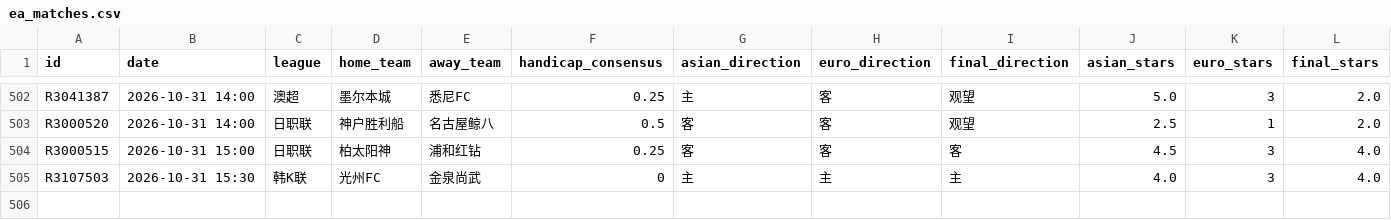
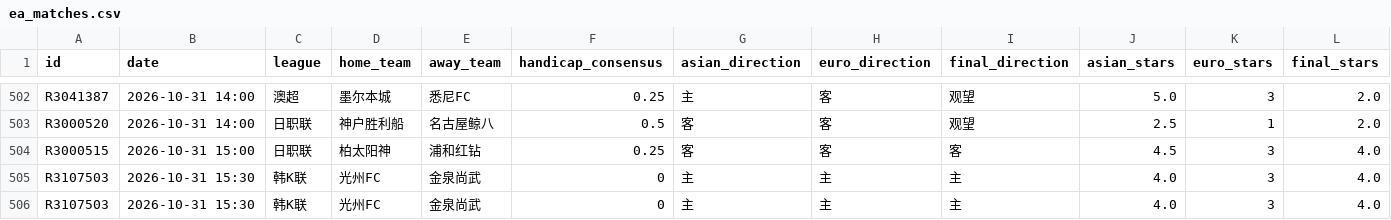
Before and after one commit to housan321/euro_asian_task, a CSV file: data/ea_matches.csv, drawn as a sheet; only a part is shown, gaps mark what is left out; rows hold the shown columns only; the diff names each change by its address in the sheet, - before the commit and + after, or states it on an @@ line.

```diff
--- a/data/ea_matches.csv
+++ b/data/ea_matches.csv
+row 506: R3107503 | 2026-10-31 15:30 | 韩K联 | 光州FC | 金泉尚武 | 0 | 主 | 主 | 主 | 4.0 | 3 | 4.0
```
Also changed, not shown: 1 other file.
